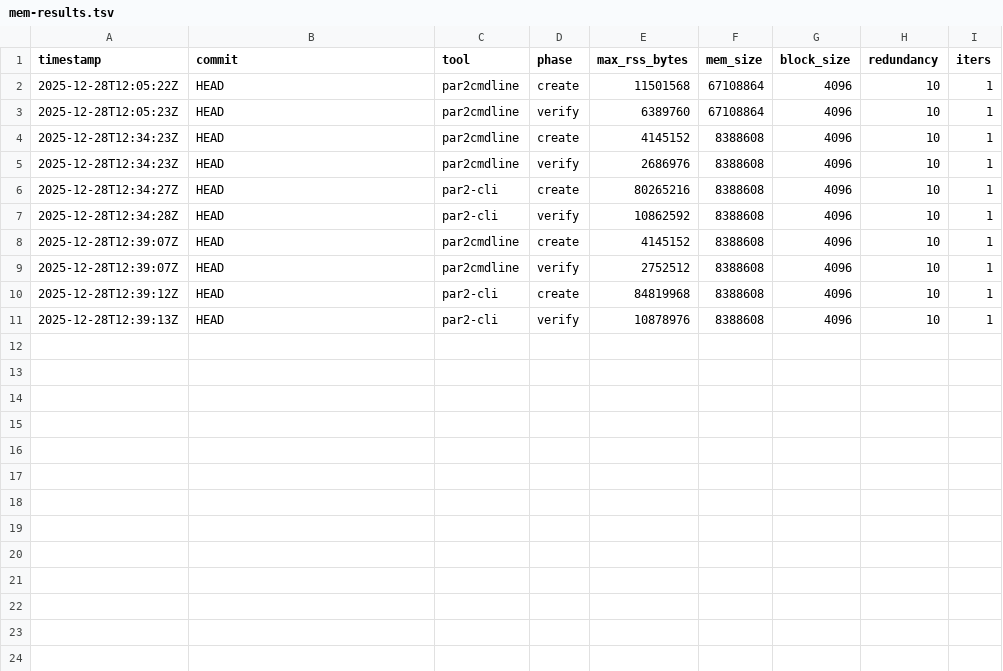
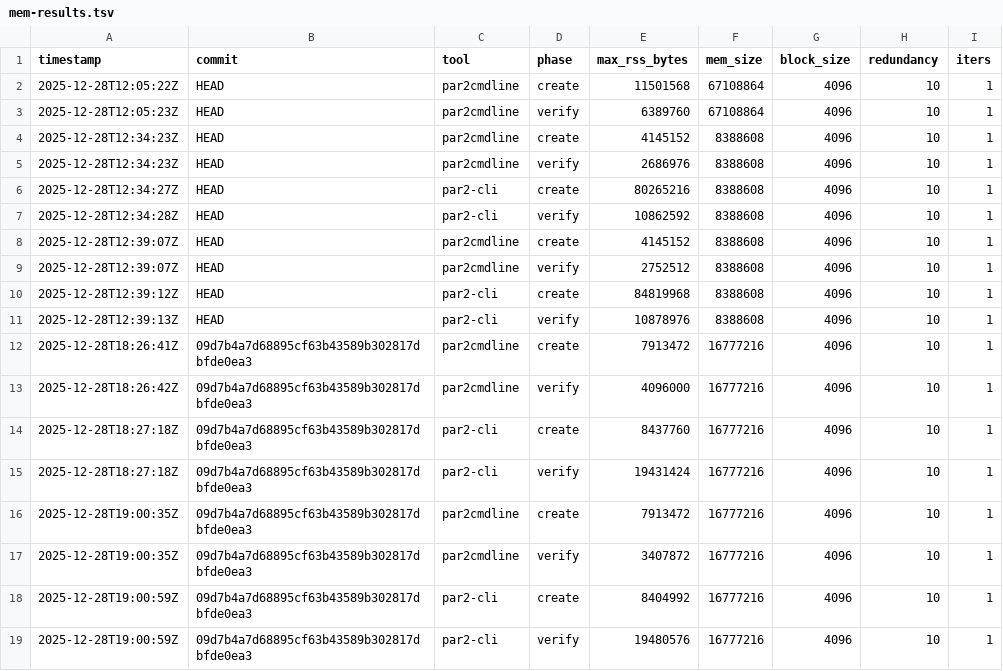
Before and after one commit to pmarreck/par2z, a TSV file: mem-results.tsv, drawn as a sheet; the diff names each change by its address in the sheet, - before the commit and + after, or states it on an @@ line.

```diff
--- a/mem-results.tsv
+++ b/mem-results.tsv
+row 12: 2025-12-28T18:26:41Z | 09d7b4a7d68895cf63b43589b302817dbfde0ea3 | par2cmdline | create | 7913472 | 16777216 | 4096 | 10 | 1
+row 13: 2025-12-28T18:26:42Z | 09d7b4a7d68895cf63b43589b302817dbfde0ea3 | par2cmdline | verify | 4096000 | 16777216 | 4096 | 10 | 1
+row 14: 2025-12-28T18:27:18Z | 09d7b4a7d68895cf63b43589b302817dbfde0ea3 | par2-cli | create | 8437760 | 16777216 | 4096 | 10 | 1
+row 15: 2025-12-28T18:27:18Z | 09d7b4a7d68895cf63b43589b302817dbfde0ea3 | par2-cli | verify | 19431424 | 16777216 | 4096 | 10 | 1
+row 16: 2025-12-28T19:00:35Z | 09d7b4a7d68895cf63b43589b302817dbfde0ea3 | par2cmdline | create | 7913472 | 16777216 | 4096 | 10 | 1
+row 17: 2025-12-28T19:00:35Z | 09d7b4a7d68895cf63b43589b302817dbfde0ea3 | par2cmdline | verify | 3407872 | 16777216 | 4096 | 10 | 1
+row 18: 2025-12-28T19:00:59Z | 09d7b4a7d68895cf63b43589b302817dbfde0ea3 | par2-cli | create | 8404992 | 16777216 | 4096 | 10 | 1
+row 19: 2025-12-28T19:00:59Z | 09d7b4a7d68895cf63b43589b302817dbfde0ea3 | par2-cli | verify | 19480576 | 16777216 | 4096 | 10 | 1
```
Also changed, not shown: bench-results.tsv, 6 other files.
